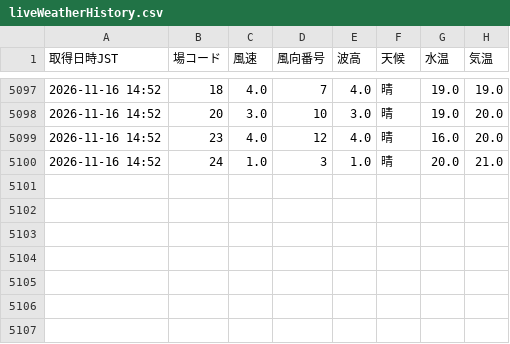
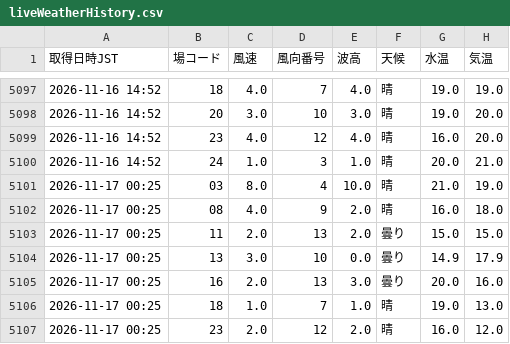
Before and after one commit to shigezou926/pallas-mercato-7k9, a CSV file: docs/data/liveWeatherHistory.csv, drawn as a sheet; only a part is shown, gaps mark what is left out.

```diff
--- a/docs/data/liveWeatherHistory.csv
+++ b/docs/data/liveWeatherHistory.csv
@@ -5100 +5100,8 @@
 2026-11-16 14:52,24,1.0,3,1.0,晴,20.0,21.0
+2026-11-17 00:25,03,8.0,4,10.0,晴,21.0,19.0
+2026-11-17 00:25,08,4.0,9,2.0,晴,16.0,18.0
+2026-11-17 00:25,11,2.0,13,2.0,曇り,15.0,15.0
+2026-11-17 00:25,13,3.0,10,0.0,曇り,14.9,17.9
+2026-11-17 00:25,16,2.0,13,3.0,曇り,20.0,16.0
+2026-11-17 00:25,18,1.0,7,1.0,晴,19.0,13.0
+2026-11-17 00:25,23,2.0,12,2.0,晴,16.0,12.0
```
Also changed, not shown: 1 other file.
